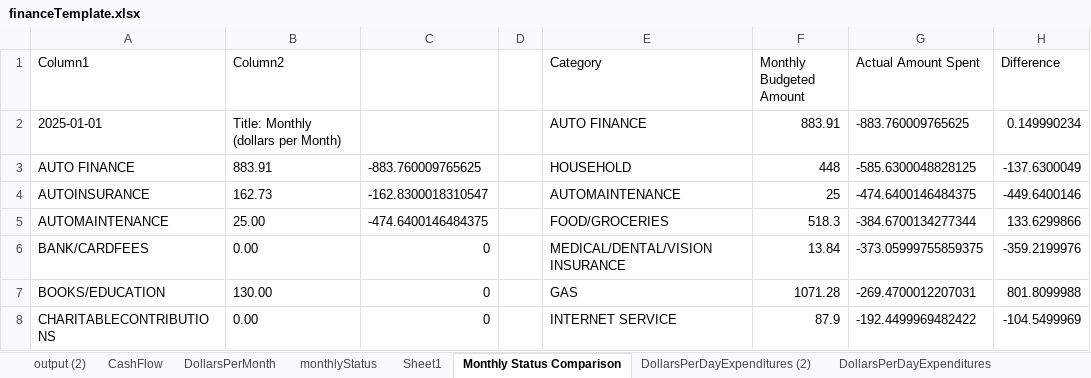
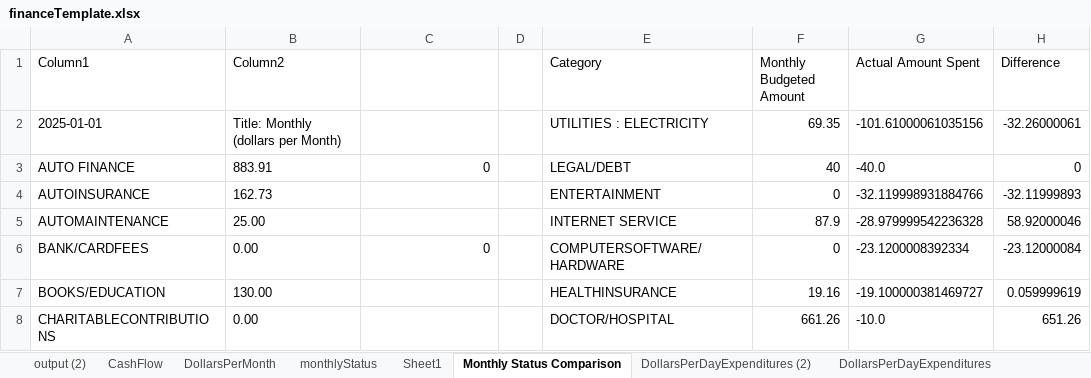
Before and after one commit to jbyrnescu/finance, an Excel workbook: financeTemplate.xlsx, sheet Monthly Status Comparison, drawn as a sheet; only a part is shown; values as stored, in another font and other column widths than the file's, no borders; conditional formats not drawn; the diff covers the shown part only; the diff names each change by its address in the sheet, - before the commit and + after, or states it on an @@ line.

Commit message:
Indented Tables.java correctly, modified financeTemplate.xlsx

```diff
--- a/financeTemplate.xlsx (sheet Monthly Status Comparison)
+++ b/financeTemplate.xlsx (sheet Monthly Status Comparison)
-E2 (Category): AUTO FINANCE
+E2 (Category): UTILITIES : ELECTRICITY
-F2 (Monthly Budgeted Amount): 883.91
+F2 (Monthly Budgeted Amount): 69.35
-G2 (Actual Amount Spent): -883.760009765625
+G2 (Actual Amount Spent): -101.61000061035156
-H2 (Difference): 0.149990234
+H2 (Difference): -32.26000061
-C3: -883.760009765625
+C3: 0
-E3 (Category): HOUSEHOLD
+E3 (Category): LEGAL/DEBT
-F3 (Monthly Budgeted Amount): 448
+F3 (Monthly Budgeted Amount): 40
-G3 (Actual Amount Spent): -585.6300048828125
+G3 (Actual Amount Spent): -40.0
-H3 (Difference): -137.6300049
+H3 (Difference): 0
-C4: -162.8300018310547
+C4: (empty)
-E4 (Category): AUTOMAINTENANCE
+E4 (Category): ENTERTAINMENT
-F4 (Monthly Budgeted Amount): 25
+F4 (Monthly Budgeted Amount): 0
-G4 (Actual Amount Spent): -474.6400146484375
+G4 (Actual Amount Spent): -32.119998931884766
-H4 (Difference): -449.6400146
+H4 (Difference): -32.11999893
-C5: -474.6400146484375
+C5: (empty)
-E5 (Category): FOOD/GROCERIES
+E5 (Category): INTERNET SERVICE
-F5 (Monthly Budgeted Amount): 518.3
+F5 (Monthly Budgeted Amount): 87.9
-G5 (Actual Amount Spent): -384.6700134277344
+G5 (Actual Amount Spent): -28.979999542236328
-H5 (Difference): 133.6299866
+H5 (Difference): 58.92000046
-E6 (Category): MEDICAL/DENTAL/VISION INSURANCE
+E6 (Category): COMPUTERSOFTWARE/HARDWARE
-F6 (Monthly Budgeted Amount): 13.84
+F6 (Monthly Budgeted Amount): 0
-G6 (Actual Amount Spent): -373.05999755859375
+G6 (Actual Amount Spent): -23.1200008392334
-H6 (Difference): -359.2199976
+H6 (Difference): -23.12000084
-C7:C8: 0
+C7:C8: (empty)
-E7 (Category): GAS
+E7 (Category): HEALTHINSURANCE
-F7 (Monthly Budgeted Amount): 1071.28
+F7 (Monthly Budgeted Amount): 19.16
-G7 (Actual Amount Spent): -269.4700012207031
+G7 (Actual Amount Spent): -19.100000381469727
-H7 (Difference): 801.8099988
+H7 (Difference): 0.059999619
-E8 (Category): INTERNET SERVICE
+E8 (Category): DOCTOR/HOSPITAL
-F8 (Monthly Budgeted Amount): 87.9
+F8 (Monthly Budgeted Amount): 661.26
-G8 (Actual Amount Spent): -192.4499969482422
+G8 (Actual Amount Spent): -10.0
-H8 (Difference): -104.5499969
+H8 (Difference): 651.26
```
Also changed, not shown: 4 added rows, 4 removed rows and 64 edited cells elsewhere in this sheet, sheet CashFlow, sheet Gas Mileage Accountability, sheet output (2), sheet monthlyStatus, sheet Budget all Txns, sheet BudgetPieChart, 1 more sheet, formulas that keep their value, charts or pictures, 1 other file.
